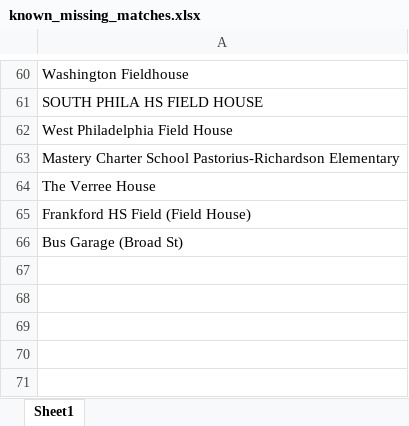
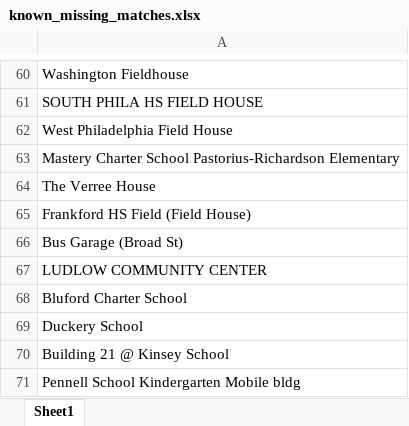
Before and after one commit to PhilaController/asbestos-dashboard-data, an Excel workbook: data/interim/known_missing_matches.xlsx, sheet Sheet1, drawn as a sheet; only a part is shown, gaps mark what is left out; values as stored, in another font and other column widths than the file's, no borders; the diff names each change by its address in the sheet, - before the commit and + after, or states it on an @@ line.

```diff
--- a/data/interim/known_missing_matches.xlsx (sheet Sheet1)
+++ b/data/interim/known_missing_matches.xlsx (sheet Sheet1)
+row 67: LUDLOW COMMUNITY CENTER
+row 68: Bluford Charter School
+row 69: Duckery School
+row 70: Building 21 @ Kinsey School
+row 71: Pennell School Kindergarten Mobile bldg
```
Also changed, not shown: data/interim/crosswalk.xlsx, data/interim/fuzzy_matches.xlsx, 10 other files.
